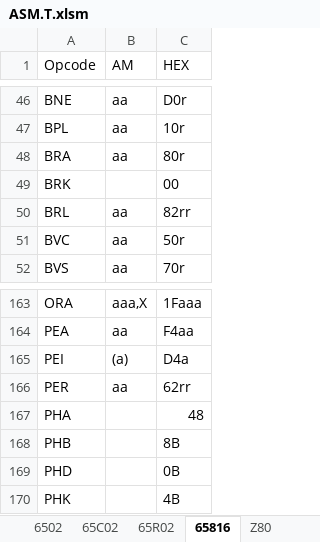
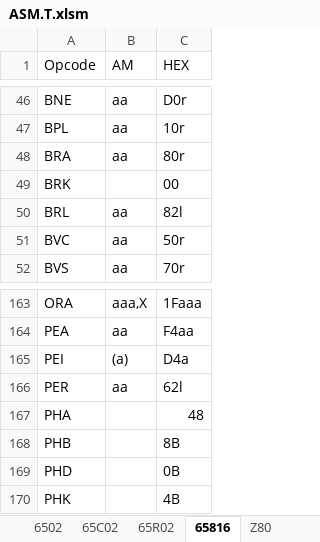
Before and after one commit to A2osX/A2osX, an Excel workbook: .Tools/ASM.T.xlsm, sheet 65816, drawn as a sheet; only a part is shown, gaps mark what is left out; values as stored, in another font and other column widths than the file's, no borders; the diff names each change by its address in the sheet, - before the commit and + after, or states it on an @@ line.

```diff
--- a/.Tools/ASM.T.xlsm (sheet 65816)
+++ b/.Tools/ASM.T.xlsm (sheet 65816)
-C50 (HEX): 82rr
+C50 (HEX): 82l
-C166 (HEX): 62rr
+C166 (HEX): 62l
```
Also changed, not shown: 11 other files.
